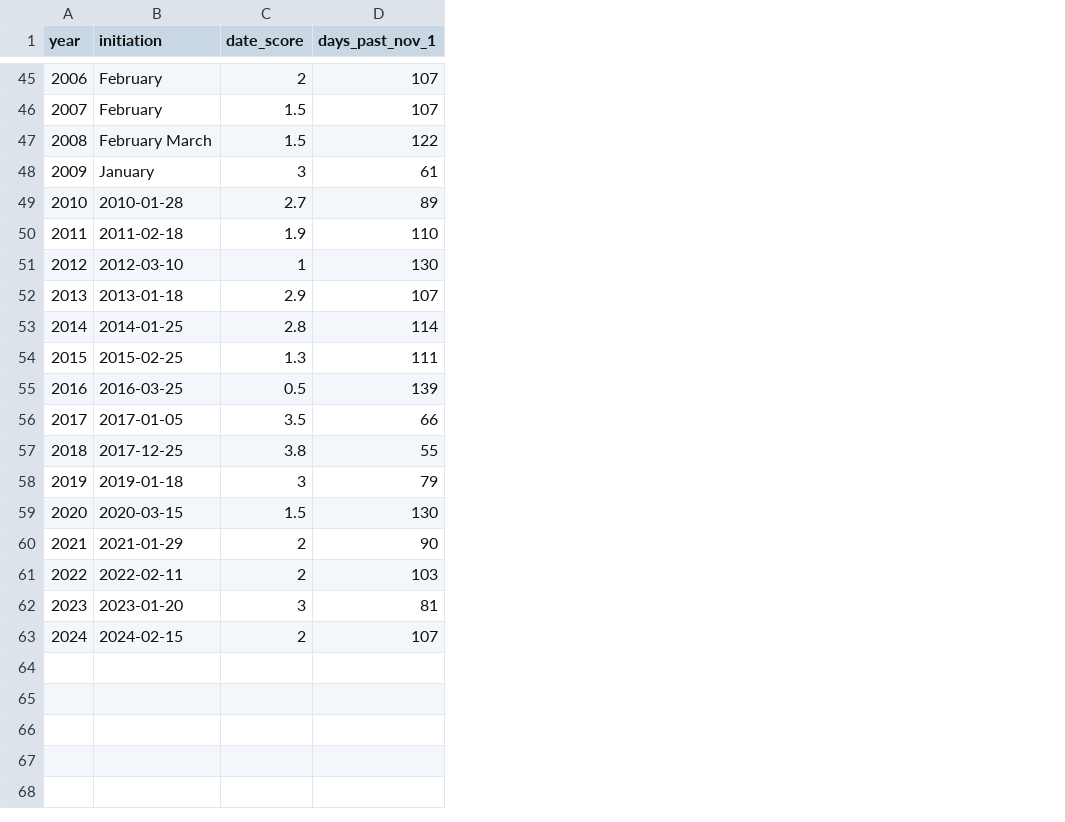
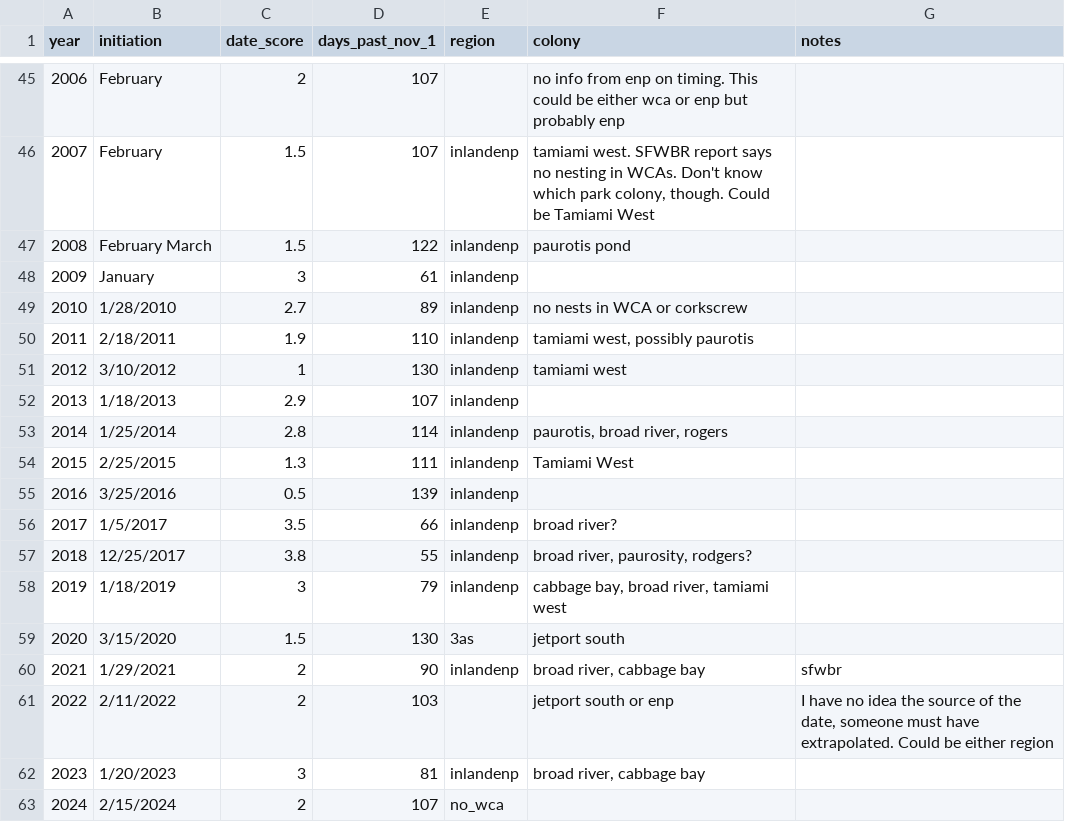
Before and after one commit to weecology/EvergladesWadingBird, a CSV file: Indicators/stork_initiation.csv, drawn as a sheet; only a part is shown, gaps mark what is left out; the diff covers the shown part only; the diff names each change by its address in the sheet, - before the commit and + after, or states it on an @@ line.

Commit message:
Adds region and colony info to stork_initiation.csv [minor]
Also updates methods readme with info on additions and corrections to dates made in the process

```diff
--- a/Indicators/stork_initiation.csv
+++ b/Indicators/stork_initiation.csv
+column E (region), rows 46-63: inlandenp | inlandenp | inlandenp | inlandenp | inlandenp | inlandenp | inlandenp | inlandenp | inlandenp | inlandenp | inlandenp | inlandenp | inlandenp | 3as | inlandenp |  | inlandenp | no_wca
+column F (colony), rows 45-62: no info from enp on timing. This could be either wca or enp but probably enp | tamiami west. SFWBR report says no nesting in WCAs. Don't know which park colony, though. Could be Tamiami West | paurotis pond |  | no nests in WCA or corkscrew | tamiami west, possibly paurotis | tamiami west |  | paurotis, broad river, rogers | Tamiami West |  | broad river? | broad river, paurosity, rodgers? | cabbage bay, broad river, tamiami west | jetport south | broad river, cabbage bay | jetport south or enp | broad river, cabbage bay
+column G (notes), rows 60-61: sfwbr | I have no idea the source of the date, someone must have extrapolated. Could be either region
-B49 (initiation): 2010-01-28
+B49 (initiation): 1/28/2010
-B50 (initiation): 2011-02-18
+B50 (initiation): 2/18/2011
-B51 (initiation): 2012-03-10
+B51 (initiation): 3/10/2012
-B52 (initiation): 2013-01-18
+B52 (initiation): 1/18/2013
-B53 (initiation): 2014-01-25
+B53 (initiation): 1/25/2014
-B54 (initiation): 2015-02-25
+B54 (initiation): 2/25/2015
-B55 (initiation): 2016-03-25
+B55 (initiation): 3/25/2016
-B56 (initiation): 2017-01-05
+B56 (initiation): 1/5/2017
-B57 (initiation): 2017-12-25
+B57 (initiation): 12/25/2017
-B58 (initiation): 2019-01-18
+B58 (initiation): 1/18/2019
-B59 (initiation): 2020-03-15
+B59 (initiation): 3/15/2020
-B60 (initiation): 2021-01-29
+B60 (initiation): 1/29/2021
-B61 (initiation): 2022-02-11
+B61 (initiation): 2/11/2022
-B62 (initiation): 2023-01-20
+B62 (initiation): 1/20/2023
-B63 (initiation): 2024-02-15
+B63 (initiation): 2/15/2024
```
Also changed, not shown: 21 edited cells elsewhere in this file, 1 other file.
